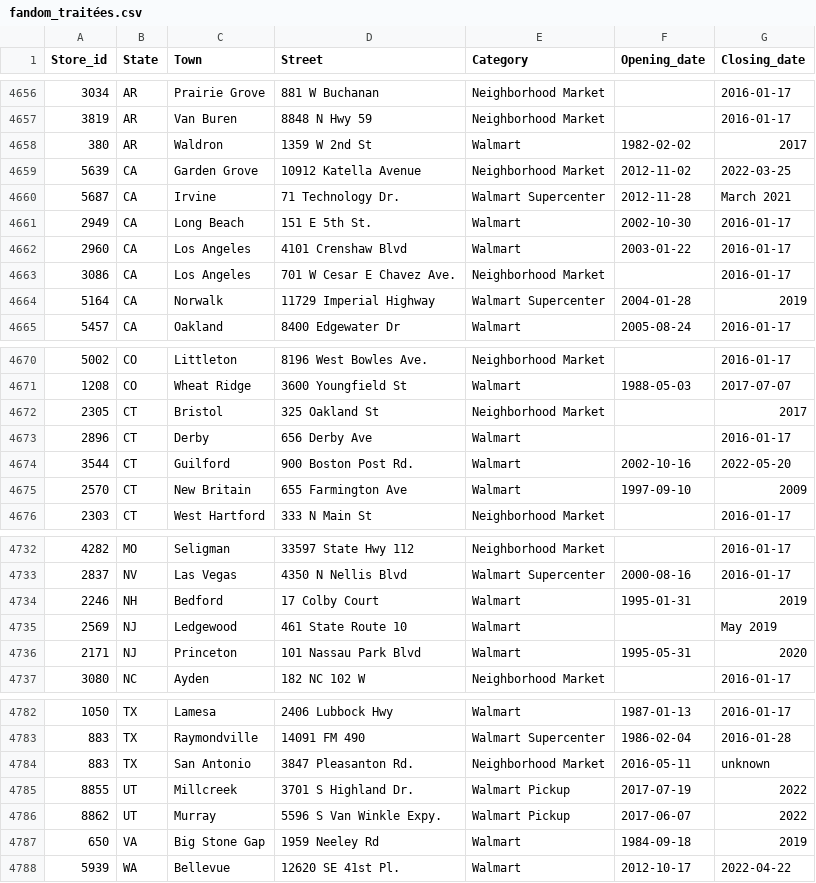
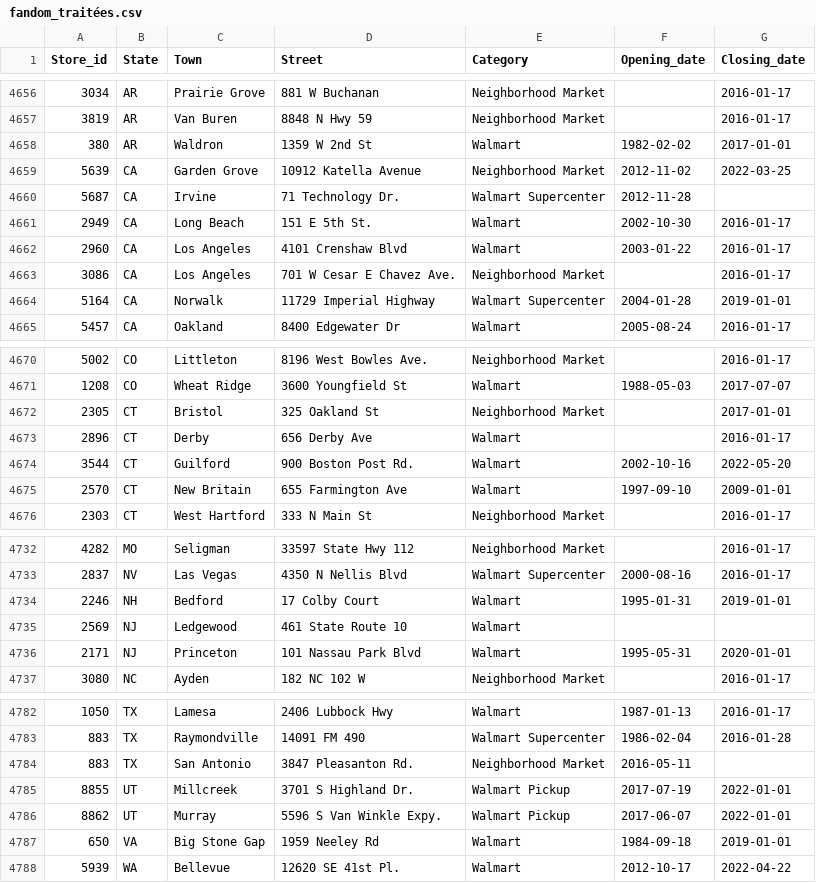
Before and after one commit to philibertsalmon/econometrics, a CSV file: data_collection/plein_de_data/fandom_traitées.csv, drawn as a sheet; only a part is shown, gaps mark what is left out; the diff covers the shown part only.

Commit message:
date fromat improved

```diff
--- a/data_collection/plein_de_data/fandom_traitées.csv
+++ b/data_collection/plein_de_data/fandom_traitées.csv
@@ -4657,5 +4657,5 @@ Store_id,State,Town,Street,Category,Opening_date,Closing_date
 3819,AR,Van Buren,8848 N Hwy 59,Neighborhood Market,,2016-01-17
-380,AR,Waldron,1359 W 2nd St,Walmart,1982-02-02,2017
+380,AR,Waldron,1359 W 2nd St,Walmart,1982-02-02,2017-01-01
 5639,CA,Garden Grove,10912 Katella Avenue,Neighborhood Market,2012-11-02,2022-03-25
-5687,CA,Irvine,71 Technology Dr.,Walmart Supercenter,2012-11-28,March 2021
+5687,CA,Irvine,71 Technology Dr.,Walmart Supercenter,2012-11-28,
 2949,CA,Long Beach,151 E 5th St.,Walmart,2002-10-30,2016-01-17
@@ -4663,3 +4663,3 @@ Store_id,State,Town,Street,Category,Opening_date,Closing_date
 3086,CA,Los Angeles,701 W Cesar E Chavez Ave.,Neighborhood Market,,2016-01-17
-5164,CA,Norwalk,11729 Imperial Highway,Walmart Supercenter,2004-01-28,2019
+5164,CA,Norwalk,11729 Imperial Highway,Walmart Supercenter,2004-01-28,2019-01-01
 5457,CA,Oakland,8400 Edgewater Dr,Walmart,2005-08-24,2016-01-17
@@ -4671,6 +4671,6 @@ Store_id,State,Town,Street,Category,Opening_date,Closing_date
 1208,CO,Wheat Ridge,3600 Youngfield St,Walmart,1988-05-03,2017-07-07
-2305,CT,Bristol,325 Oakland St,Neighborhood Market,,2017
+2305,CT,Bristol,325 Oakland St,Neighborhood Market,,2017-01-01
 2896,CT,Derby,656 Derby Ave,Walmart,,2016-01-17
 3544,CT,Guilford,900 Boston Post Rd.,Walmart,2002-10-16,2022-05-20
-2570,CT,New Britain,655 Farmington Ave,Walmart,1997-09-10,2009
+2570,CT,New Britain,655 Farmington Ave,Walmart,1997-09-10,2009-01-01
 2303,CT,West Hartford,333 N Main St,Neighborhood Market,,2016-01-17
@@ -4733,5 +4733,5 @@ Store_id,State,Town,Street,Category,Opening_date,Closing_date
 2837,NV,Las Vegas,4350 N Nellis Blvd,Walmart Supercenter,2000-08-16,2016-01-17
-2246,NH,Bedford,17 Colby Court,Walmart,1995-01-31,2019
-2569,NJ,Ledgewood,461 State Route 10,Walmart,,May 2019
-2171,NJ,Princeton,101 Nassau Park Blvd,Walmart,1995-05-31,2020
+2246,NH,Bedford,17 Colby Court,Walmart,1995-01-31,2019-01-01
+2569,NJ,Ledgewood,461 State Route 10,Walmart,,
+2171,NJ,Princeton,101 Nassau Park Blvd,Walmart,1995-05-31,2020-01-01
 3080,NC,Ayden,182 NC 102 W,Neighborhood Market,,2016-01-17
@@ -4783,6 +4783,6 @@ Store_id,State,Town,Street,Category,Opening_date,Closing_date
 883,TX,Raymondville,14091 FM 490,Walmart Supercenter,1986-02-04,2016-01-28
-883,TX,San Antonio,3847 Pleasanton Rd.,Neighborhood Market,2016-05-11,unknown
-8855,UT,Millcreek,3701 S Highland Dr.,Walmart Pickup,2017-07-19,2022
-8862,UT,Murray,5596 S Van Winkle Expy.,Walmart Pickup,2017-06-07,2022
-650,VA,Big Stone Gap,1959 Neeley Rd,Walmart,1984-09-18,2019
+883,TX,San Antonio,3847 Pleasanton Rd.,Neighborhood Market,2016-05-11,
+8855,UT,Millcreek,3701 S Highland Dr.,Walmart Pickup,2017-07-19,2022-01-01
+8862,UT,Murray,5596 S Van Winkle Expy.,Walmart Pickup,2017-06-07,2022-01-01
+650,VA,Big Stone Gap,1959 Neeley Rd,Walmart,1984-09-18,2019-01-01
 5939,WA,Bellevue,12620 SE 41st Pl.,Walmart,2012-10-17,2022-04-22
```
Also changed, not shown: 26 edited cells elsewhere in this file, 2 other files.
